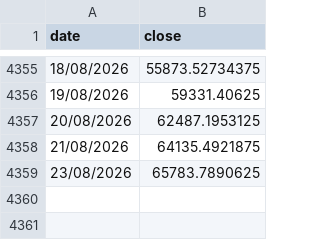
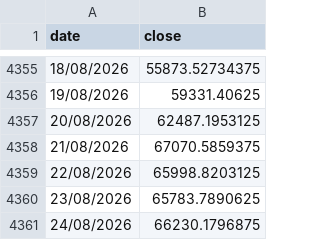
Before and after one commit to gvisentin-beep/pigro-gloob, a CSV file: data/btc.csv, drawn as a sheet; only a part is shown, gaps mark what is left out.

```diff
--- a/data/btc.csv
+++ b/data/btc.csv
@@ -4357,3 +4357,5 @@ date;close
 20/08/2026;62487.1953125
-21/08/2026;64135.4921875
+21/08/2026;67070.5859375
+22/08/2026;65998.8203125
 23/08/2026;65783.7890625
+24/08/2026;66230.1796875
```
Also changed, not shown: data/world.csv, static/data_btc.csv, 1 other file.
